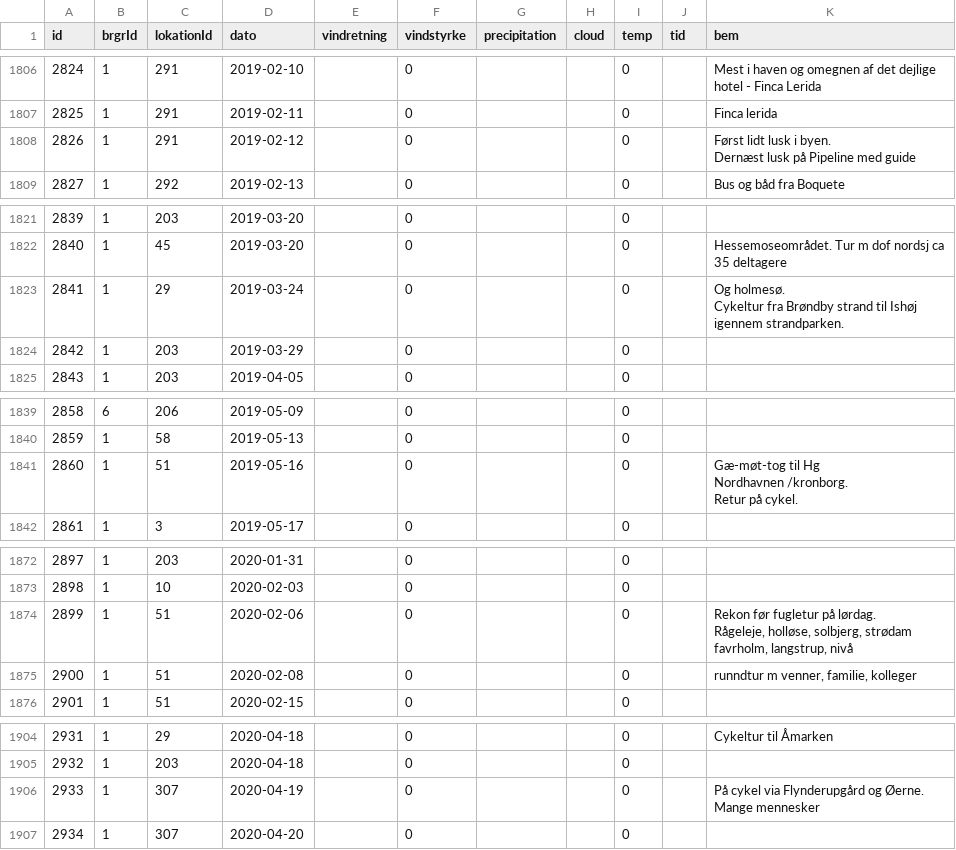
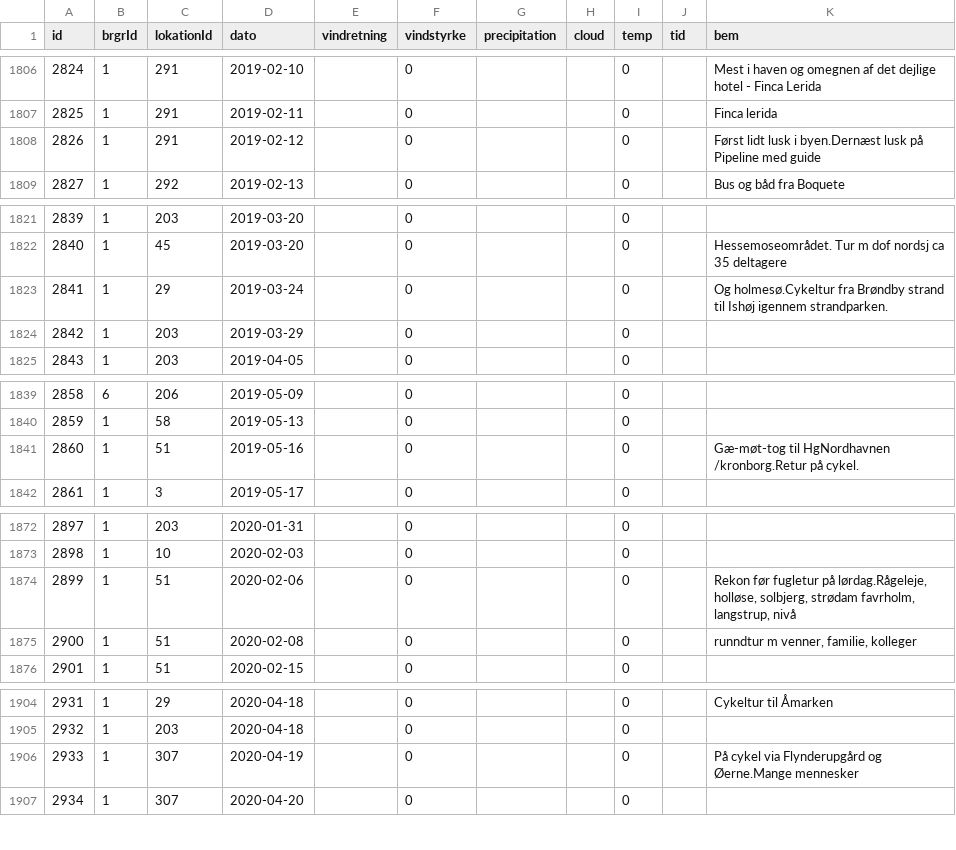
Before and after one commit to carapace-tech/nhsfugle, a CSV file: tblTur.csv, drawn as a sheet; only a part is shown, gaps mark what is left out; ↵ is a line break in a cell; the diff covers the shown part only; the diff names each change by its address in the sheet, - before the commit and + after, or states it on an @@ line.

```diff
--- a/tblTur.csv
+++ b/tblTur.csv
-K1808 (bem): …lusk i byen. ↵ Dernæst lusk på…
+K1808 (bem): …lusk i byen.Dernæst lusk på…
-K1823 (bem): Og holmesø. ↵ Cykeltur fra Brøndby…
+K1823 (bem): Og holmesø.Cykeltur fra Brøndby…
-K1841 (bem): Gæ-møt-tog til Hg ↵ Nordhavnen /kronborg. ↵ Retur på cykel.
+K1841 (bem): Gæ-møt-tog til HgNordhavnen /kronborg.Retur på cykel.
-K1874 (bem): …fugletur på lørdag. ↵ Rågeleje, holløse, solbjerg,…
+K1874 (bem): …fugletur på lørdag.Rågeleje, holløse, solbjerg,…
-K1906 (bem): …Flynderupgård og Øerne. ↵ Mange mennesker
+K1906 (bem): …Flynderupgård og Øerne.Mange mennesker
```
Also changed, not shown: 3 added rows and 14 edited cells elsewhere in this file, tblObservation.csv.
